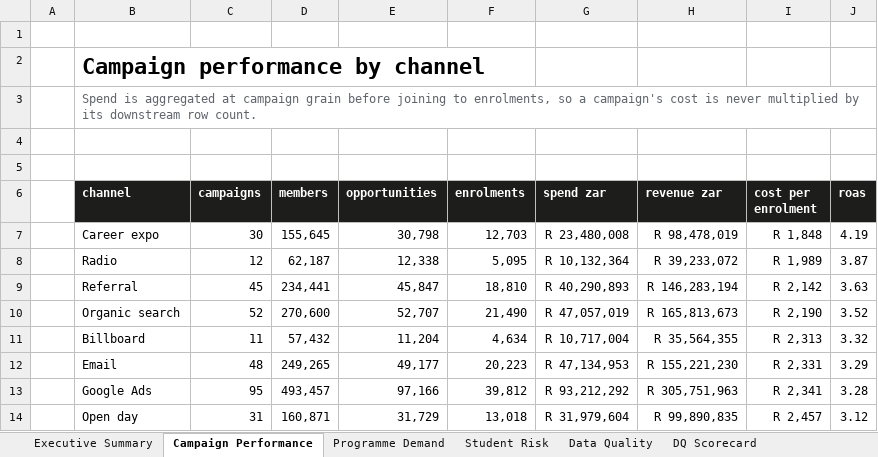
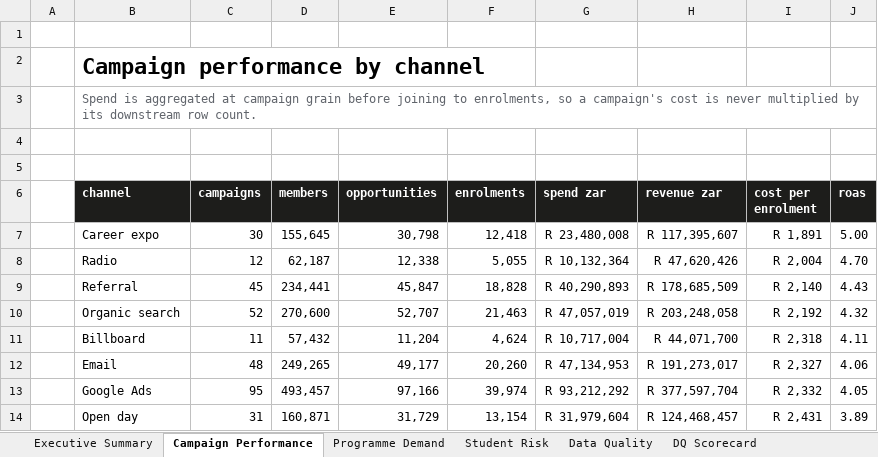
Before and after one commit to anthonyapollis/red-yellow-salesforce-handoff, an Excel workbook: reporting/RedAndYellow_Analytics.xlsx, sheet Campaign Performance, drawn as a sheet; only a part is shown; values as stored, in another font and other column widths than the file's, no borders; charts and pictures not drawn; the diff covers the shown part only; the diff names each change by its address in the sheet, - before the commit and + after, or states it on an @@ line.

```diff
--- a/reporting/RedAndYellow_Analytics.xlsx (sheet Campaign Performance)
+++ b/reporting/RedAndYellow_Analytics.xlsx (sheet Campaign Performance)
-F7 (enrolments): 12,703
+F7 (enrolments): 12,418
-H7 (revenue zar): R 98,478,019
+H7 (revenue zar): R 117,395,607
-I7 (cost per enrolment): R 1,848
+I7 (cost per enrolment): R 1,891
-J7 (roas): 4.19
+J7 (roas): 5.00
-F8 (enrolments): 5,095
+F8 (enrolments): 5,055
-H8 (revenue zar): R 39,233,072
+H8 (revenue zar): R 47,620,426
-I8 (cost per enrolment): R 1,989
+I8 (cost per enrolment): R 2,004
-J8 (roas): 3.87
+J8 (roas): 4.70
-F9 (enrolments): 18,810
+F9 (enrolments): 18,828
-H9 (revenue zar): R 146,283,194
+H9 (revenue zar): R 178,685,509
-I9 (cost per enrolment): R 2,142
+I9 (cost per enrolment): R 2,140
-J9 (roas): 3.63
+J9 (roas): 4.43
-F10 (enrolments): 21,490
+F10 (enrolments): 21,463
-H10 (revenue zar): R 165,813,673
+H10 (revenue zar): R 203,248,058
-I10 (cost per enrolment): R 2,190
+I10 (cost per enrolment): R 2,192
-J10 (roas): 3.52
+J10 (roas): 4.32
-F11 (enrolments): 4,634
+F11 (enrolments): 4,624
-H11 (revenue zar): R 35,564,355
+H11 (revenue zar): R 44,071,700
-I11 (cost per enrolment): R 2,313
+I11 (cost per enrolment): R 2,318
-J11 (roas): 3.32
+J11 (roas): 4.11
-F12 (enrolments): 20,223
+F12 (enrolments): 20,260
-H12 (revenue zar): R 155,221,230
+H12 (revenue zar): R 191,273,017
-I12 (cost per enrolment): R 2,331
+I12 (cost per enrolment): R 2,327
-J12 (roas): 3.29
+J12 (roas): 4.06
-F13 (enrolments): 39,812
+F13 (enrolments): 39,974
-H13 (revenue zar): R 305,751,963
+H13 (revenue zar): R 377,597,704
-I13 (cost per enrolment): R 2,341
+I13 (cost per enrolment): R 2,332
-J13 (roas): 3.28
+J13 (roas): 4.05
-F14 (enrolments): 13,018
+F14 (enrolments): 13,154
-H14 (revenue zar): R 99,890,835
+H14 (revenue zar): R 124,468,457
-I14 (cost per enrolment): R 2,457
+I14 (cost per enrolment): R 2,431
-J14 (roas): 3.12
+J14 (roas): 3.89
```
Also changed, not shown: 12 edited cells elsewhere in this sheet, sheet Programme Demand, sheet Catalogue, sheet Student Risk, sheet Data Quality, sheet Executive Summary, sheet DQ Scorecard, charts or pictures, 18 other files.
